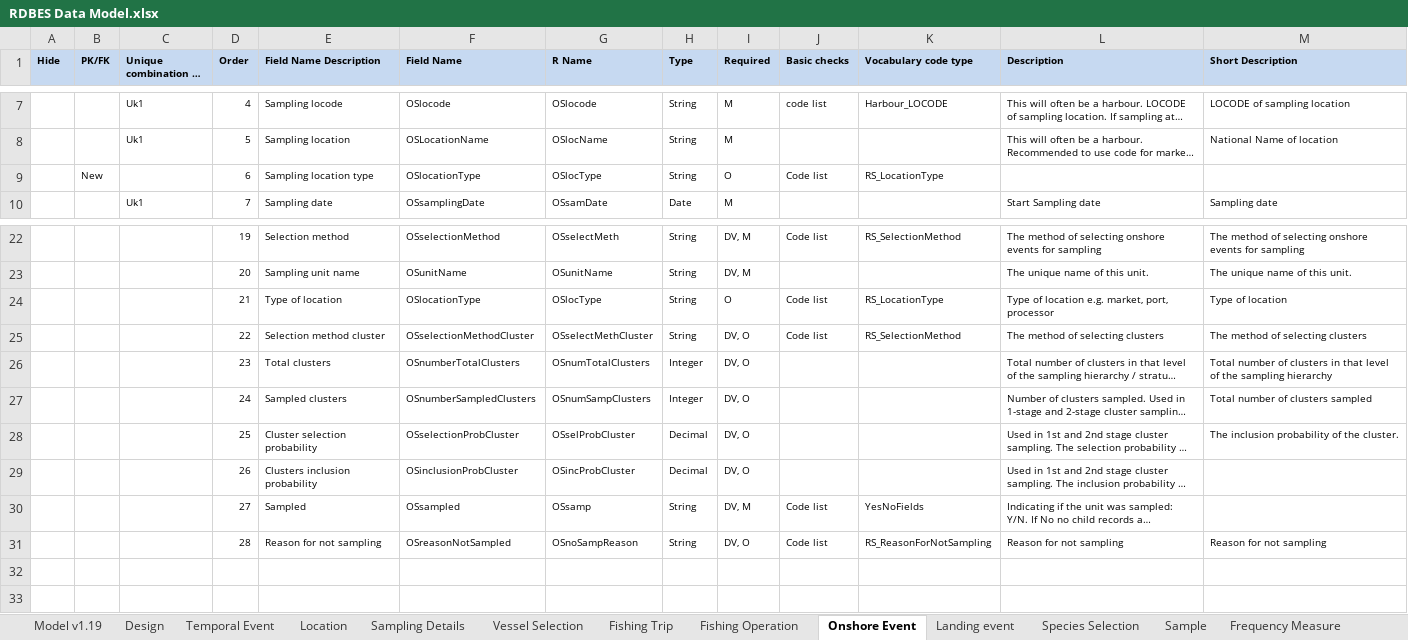
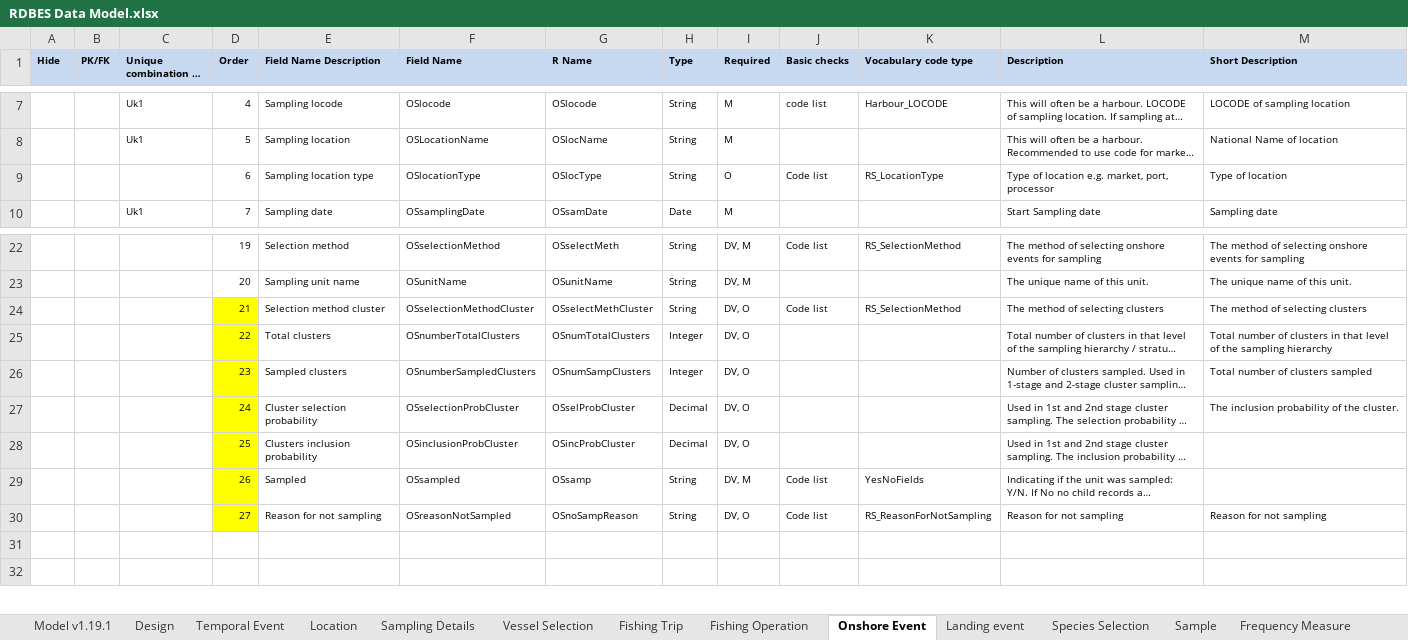
Before and after one commit to ices-tools-dev/RDBES, an Excel workbook: Documents/RDBES Data Model.xlsx, sheet Onshore Event, drawn as a sheet; only a part is shown, gaps mark what is left out; long unchanged cells end in …; values as stored, in another font and other column widths than the file's, no borders; removed rows and columns are numbered as before the commit, all else as after; the diff names each change by its address in the sheet, - before the commit and + after, or states it on an @@ line.

Commit message:
Minor correction ver 1.19.1 Field: OSlocationType is removed from pos. 21
In table 'Onshore Event' the field: Sampling location type, OSlocationType, was previously moved from position 21 to 6, but the field was not deleted in pos. 21. Now it as been deleted and appear only in position 6.

```diff
--- a/Documents/RDBES Data Model.xlsx (sheet Onshore Event)
+++ b/Documents/RDBES Data Model.xlsx (sheet Onshore Event)
-sheet tab: Model v1.19
+sheet tab: Model v1.19.1
-B9 (PK/FK): New
+B9 (PK/FK): (empty)
-L9 (Description): (empty)
+L9 (Description): Type of location e.g. market, port, processor
-M9 (Short Description): (empty)
+M9 (Short Description): Type of location
-row 24:  |  |  | 21 | Type of location | OSlocationType | OSlocType | String | O | Code list | RS_LocationType | Type of location e.g. market, port, processor | Type of location
-D24 (Order): 22
+D24 (Order): 21
-D24:D30 fill: none
+D24:D30 fill: #FFFF00
-D25 (Order): 23
+D25 (Order): 22
-D26 (Order): 24
+D26 (Order): 23
-D27 (Order): 25
+D27 (Order): 24
-D28 (Order): 26
+D28 (Order): 25
-D29 (Order): 27
+D29 (Order): 26
-D30 (Order): 28
+D30 (Order): 27
```
Also changed, not shown: sheet Model v1.19.1.
